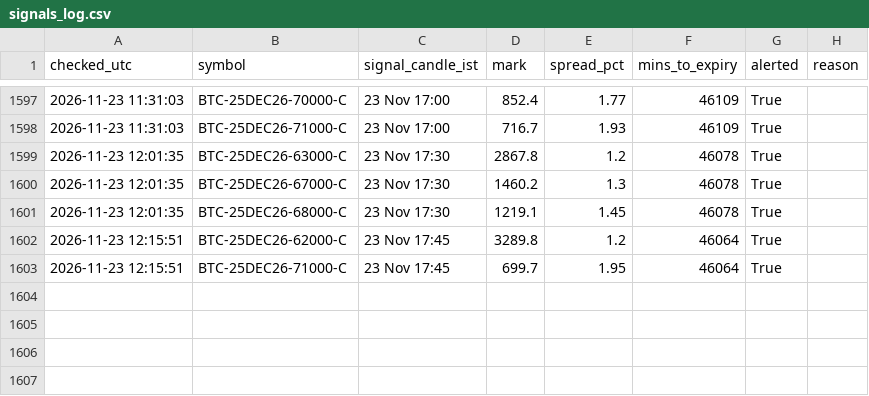
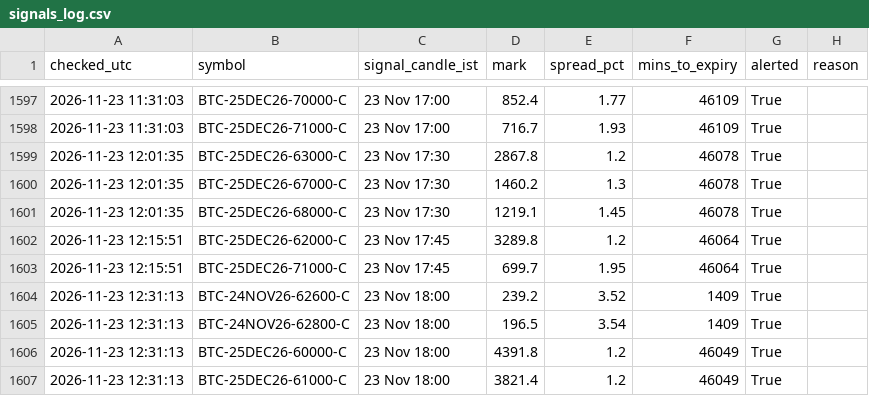
Before and after one commit to ankitkadam0100-a11y/cosmic-scanner, a CSV file: state/signals_log.csv, drawn as a sheet; only a part is shown, gaps mark what is left out.

Commit message:
scanner state

```diff
--- a/state/signals_log.csv
+++ b/state/signals_log.csv
@@ -1603 +1603,5 @@ checked_utc,symbol,signal_candle_ist,mark,spread_pct,mins_to_expiry,alerted,reas
 2026-11-23 12:15:51,BTC-25DEC26-71000-C,23 Nov 17:45,699.7,1.95,46064,True,
+2026-11-23 12:31:13,BTC-24NOV26-62600-C,23 Nov 18:00,239.2,3.52,1409,True,
+2026-11-23 12:31:13,BTC-24NOV26-62800-C,23 Nov 18:00,196.5,3.54,1409,True,
+2026-11-23 12:31:13,BTC-25DEC26-60000-C,23 Nov 18:00,4391.8,1.2,46049,True,
+2026-11-23 12:31:13,BTC-25DEC26-61000-C,23 Nov 18:00,3821.4,1.2,46049,True,
```
Also changed, not shown: 1 other file.
